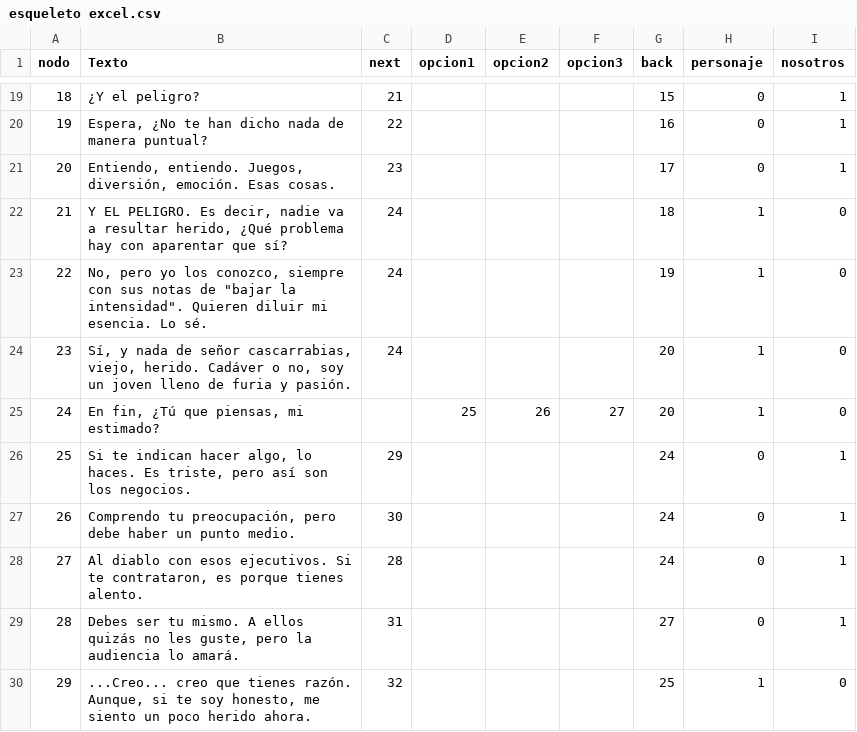
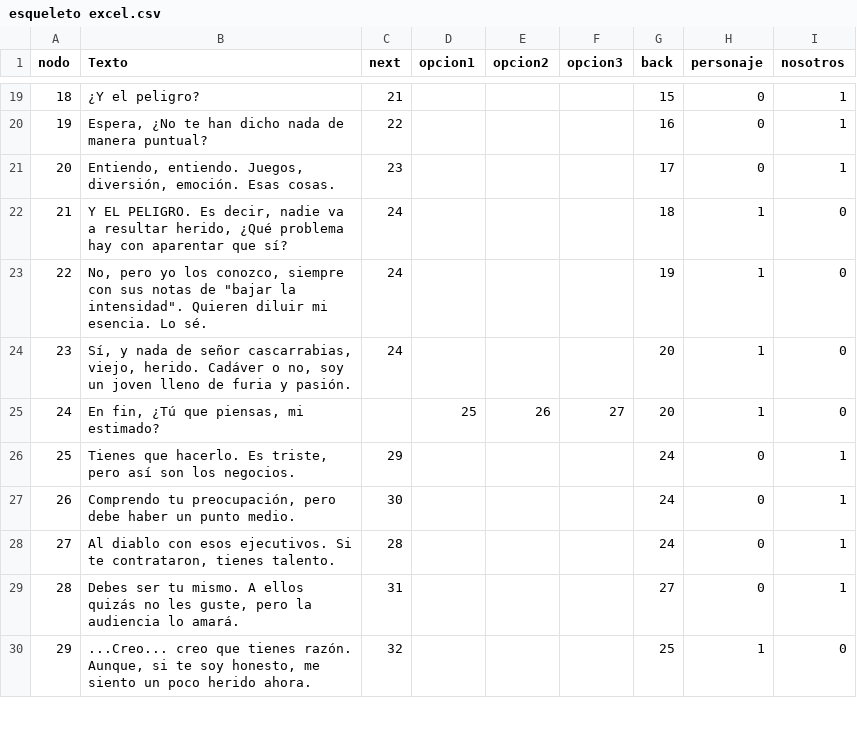
Before and after one commit to ero333/GoldenBeauty, a CSV file: Assets/excels/esqueleto excel.csv, drawn as a sheet; only a part is shown, gaps mark what is left out.

```diff
--- a/Assets/excels/esqueleto excel.csv
+++ b/Assets/excels/esqueleto excel.csv
@@ -25,5 +25,5 @@ nodo,Texto,next,opcion1,opcion2,opcion3,back,personaje,nosotros
 24,"En fin, ¿Tú que piensas, mi estimado?",,25,26,27,20,1,0
-25,"Si te indican hacer algo, lo haces. Es triste, pero así son los negocios.",29,,,,24,0,1
+25,"Tienes que hacerlo. Es triste, pero así son los negocios.",29,,,,24,0,1
 26,"Comprendo tu preocupación, pero debe haber un punto medio.",30,,,,24,0,1
-27,"Al diablo con esos ejecutivos. Si te contrataron, es porque tienes alento.",28,,,,24,0,1
+27,"Al diablo con esos ejecutivos. Si te contrataron, tienes talento.",28,,,,24,0,1
 28,"Debes ser tu mismo. A ellos quizás no les guste, pero la audiencia lo amará.",31,,,,27,0,1
```
Also changed, not shown: 10 other files.
